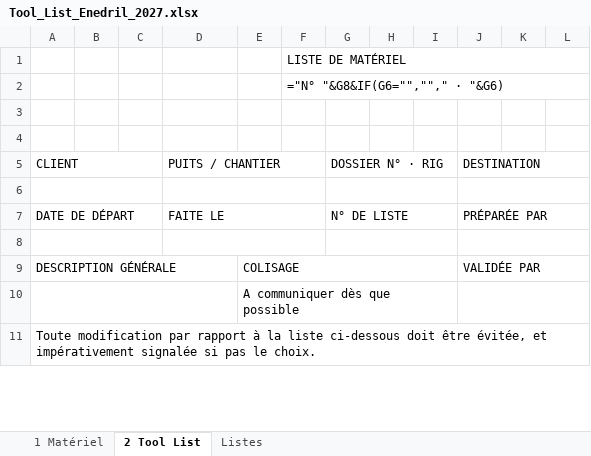
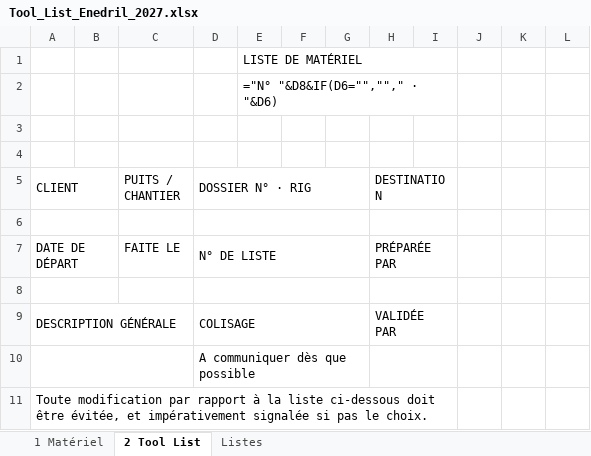
Before and after one commit to paulhdk360/Paul, an Excel workbook: devis_2027/Tool_List_Enedril_2027.xlsx, sheet 2 Tool List, drawn as a sheet; only a part is shown; values as stored, in another font and other column widths than the file's, no cell formats; formulas without a stored value are shown as written; charts and pictures and conditional formats not drawn; removed rows and columns are numbered as before the commit, all else as after; the diff covers the shown part only; the diff names each change by its address in the sheet, - before the commit and + after, or states it on an @@ line.

```diff
--- a/devis_2027/Tool_List_Enedril_2027.xlsx (sheet 2 Tool List)
+++ b/devis_2027/Tool_List_Enedril_2027.xlsx (sheet 2 Tool List)
-column C, empty
-column I, empty
+column J, empty
+column K, empty
-F1:L1 merged
+E1:I1 merged
-E2: ="N° "&G8&IF(G6="",""," · "&G6)
+E2: ="N° "&D8&IF(D6="",""," · "&D6)
-F2:L2 merged
+E2:I2 merged
-D5:F5 merged
-D5: (empty)
+D5: DOSSIER N° · RIG
+D5:G5 merged
-F5: DOSSIER N° · RIG
+F5: (empty)
-G5:I5 merged
-J5:L5 merged
+H5:I5 merged
-D6:F6 merged
+D6:G6 merged
-G6:I6 merged
-J6:L6 merged
+H6:I6 merged
-D7:F7 merged
-D7 (DOSSIER N° · RIG): (empty)
+D7 (DOSSIER N° · RIG): N° DE LISTE
+D7:G7 merged
-F7: N° DE LISTE
+F7: (empty)
-G7:I7 merged
-J7:L7 merged
+H7:I7 merged
-D8:F8 merged
+D8:G8 merged
-G8:I8 merged
-J8:L8 merged
+H8:I8 merged
-J9:L9 merged
+H9:I9 merged
-J10:L10 merged
+H10:I10 merged
-A11:L11 merged
+A11:I11 merged
```
Also changed, not shown: 8 added rows, 13 removed rows, 8 edited cells and merged cells elsewhere in this sheet, cell formats, charts or pictures, devis_2027/Devis_Enedril_2027_EN.xlsx, devis_2027/Devis_Enedril_2027_EN_exemple.xlsx, 5 other files.
